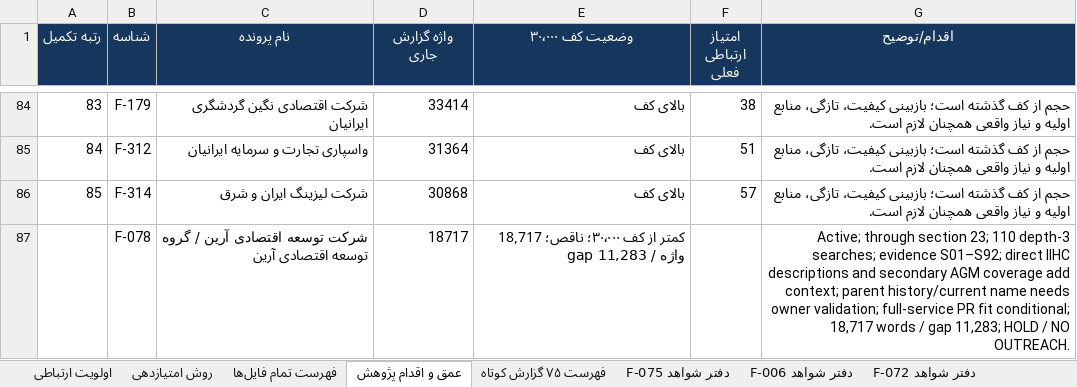
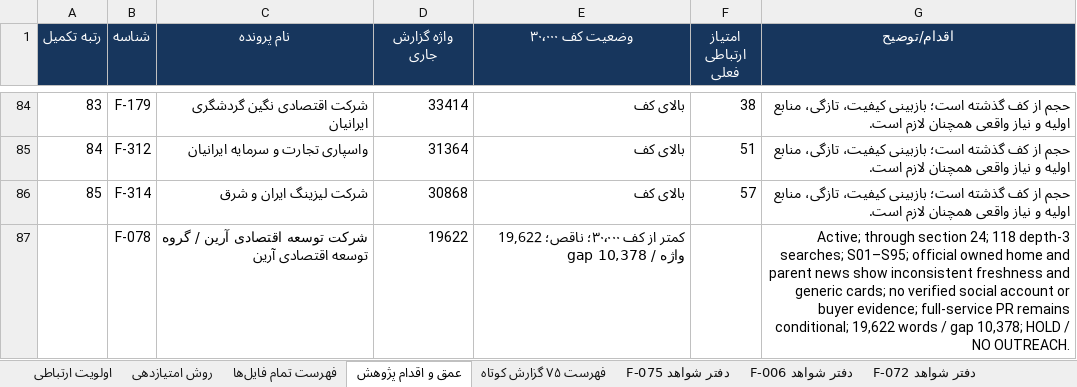
Before and after one commit to soheilsssbd7/market-research, an Excel workbook: اولویت_ارتباطی_آرون_همه_پرونده‌ها.xlsx, sheet عمق و اقدام پژوهش, drawn as a sheet; only a part is shown, gaps mark what is left out; values as stored, in another font and other column widths than the file's, no borders; the diff names each change by its address in the sheet, - before the commit and + after, or states it on an @@ line.

Commit message:
Audit F-078 owned and parent news channels
Co-authored-by: arena-agent <297053741+arena-agent@users.noreply.github.com>

```diff
--- a/اولویت_ارتباطی_آرون_همه_پرونده‌ها.xlsx (sheet عمق و اقدام پژوهش)
+++ b/اولویت_ارتباطی_آرون_همه_پرونده‌ها.xlsx (sheet عمق و اقدام پژوهش)
-D87 (واژه گزارش جاری): 18717
+D87 (واژه گزارش جاری): 19622
-E87 (وضعیت کف ۳۰٬۰۰۰): …۳۰٬۰۰۰؛ ناقص؛ 18,717 واژه / gap 11,283
+E87 (وضعیت کف ۳۰٬۰۰۰): …۳۰٬۰۰۰؛ ناقص؛ 19,622 واژه / gap 10,378
-G87 (اقدام/توضیح): …through section 23; 110 depth-3 searches; evidence S01–S92; direct IIHC descriptions and secondary AGM coverage add context; parent history/current name needs owner validation; full-service PR fit conditional; 18,717 words / gap 11,283; HOLD /…
+G87 (اقدام/توضیح): …through section 24; 118 depth-3 searches; S01–S95; official owned home and parent news show inconsistent freshness and generic cards; no verified social account or buyer evidence; full-service PR remains conditional; 19,622 words / gap 10,378; HOLD /…
```
Also changed, not shown: sheet دفتر شواهد F-078, sheet اولویت ارتباطی, 2 other files.
